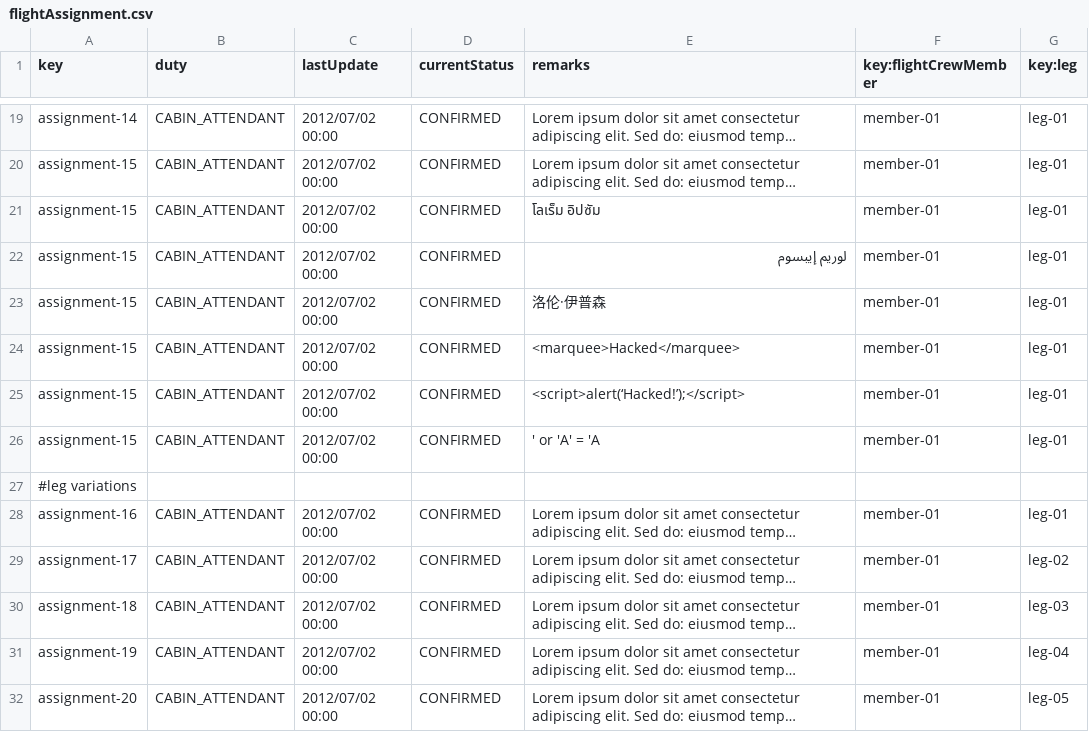
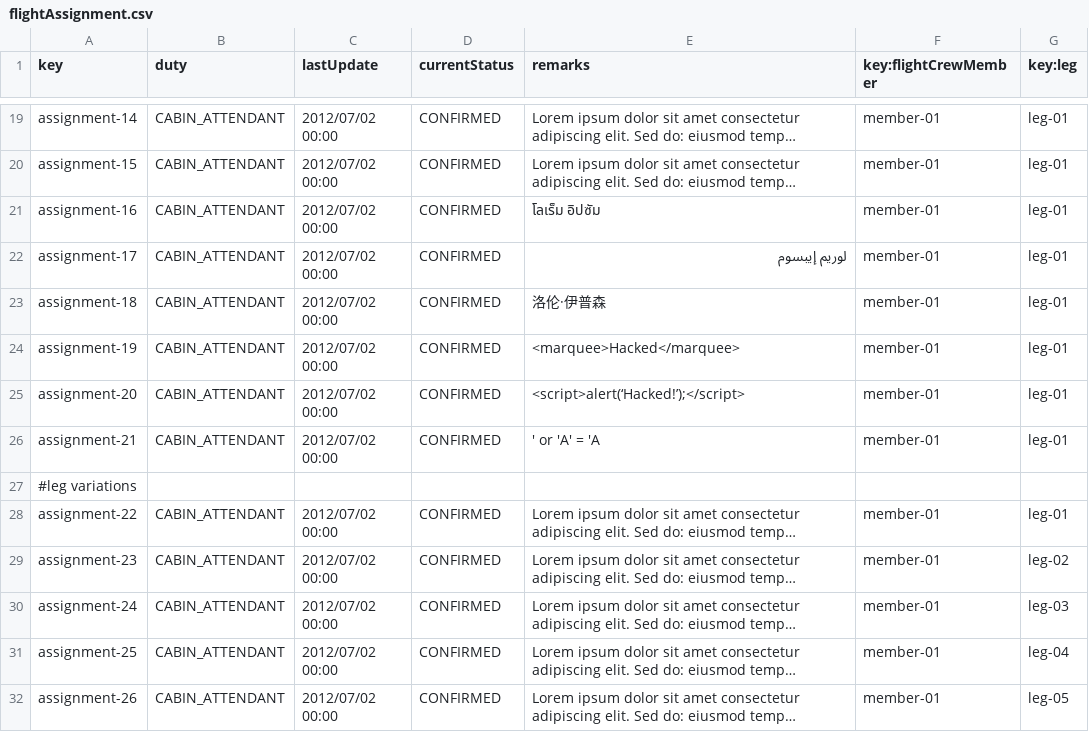
Before and after one commit to alevarmun1/Acme-ANS-D02, a CSV file: src/main/resources/WEB-INF/data/sample/flightAssignment.csv, drawn as a sheet; only a part is shown, gaps mark what is left out; long unchanged cells end in …; the diff names each change by its address in the sheet, - before the commit and + after, or states it on an @@ line.

```diff
--- a/src/main/resources/WEB-INF/data/sample/flightAssignment.csv
+++ b/src/main/resources/WEB-INF/data/sample/flightAssignment.csv
-A21 (key): assignment-15
+A21 (key): assignment-16
-A22 (key): assignment-15
+A22 (key): assignment-17
-A23 (key): assignment-15
+A23 (key): assignment-18
-A24 (key): assignment-15
+A24 (key): assignment-19
-A25 (key): assignment-15
+A25 (key): assignment-20
-A26 (key): assignment-15
+A26 (key): assignment-21
-A28 (key): assignment-16
+A28 (key): assignment-22
-A29 (key): assignment-17
+A29 (key): assignment-23
-A30 (key): assignment-18
+A30 (key): assignment-24
-A31 (key): assignment-19
+A31 (key): assignment-25
-A32 (key): assignment-20
+A32 (key): assignment-26
```
Also changed, not shown: src/main/resources/WEB-INF/data/sample/activityLog.csv, src/main/resources/WEB-INF/data/sample/flightCrewMember.csv, 1 other file.
